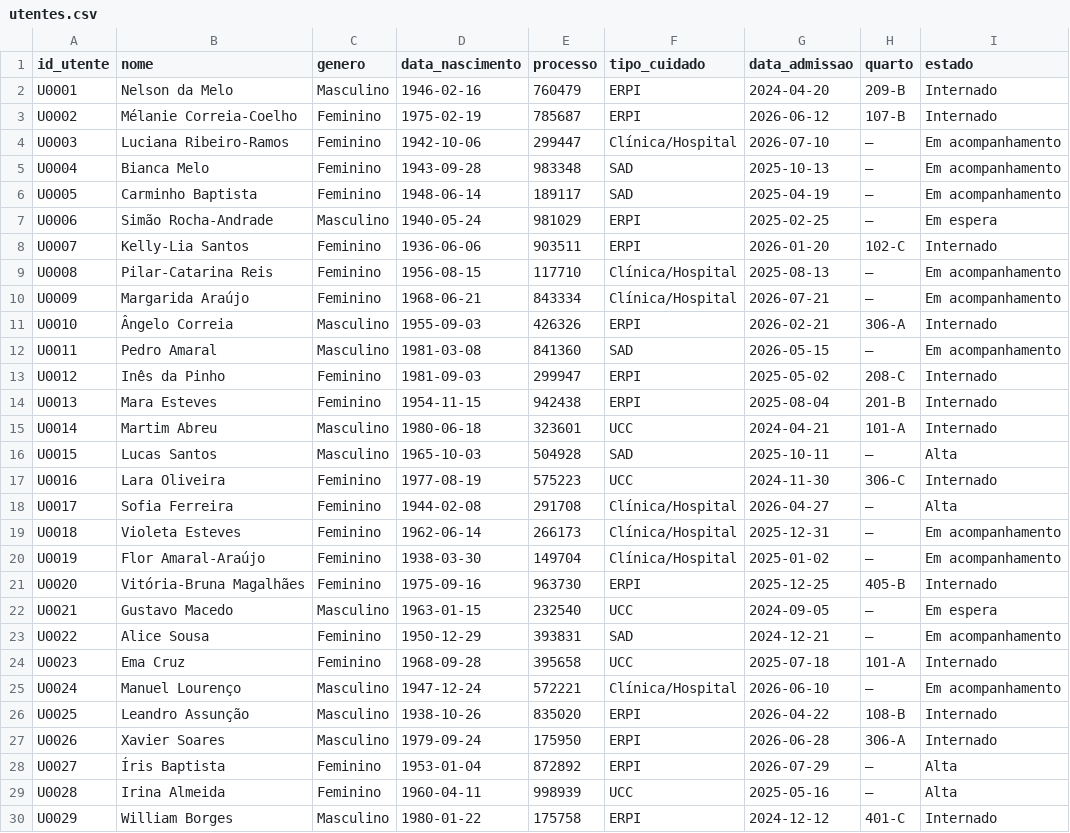
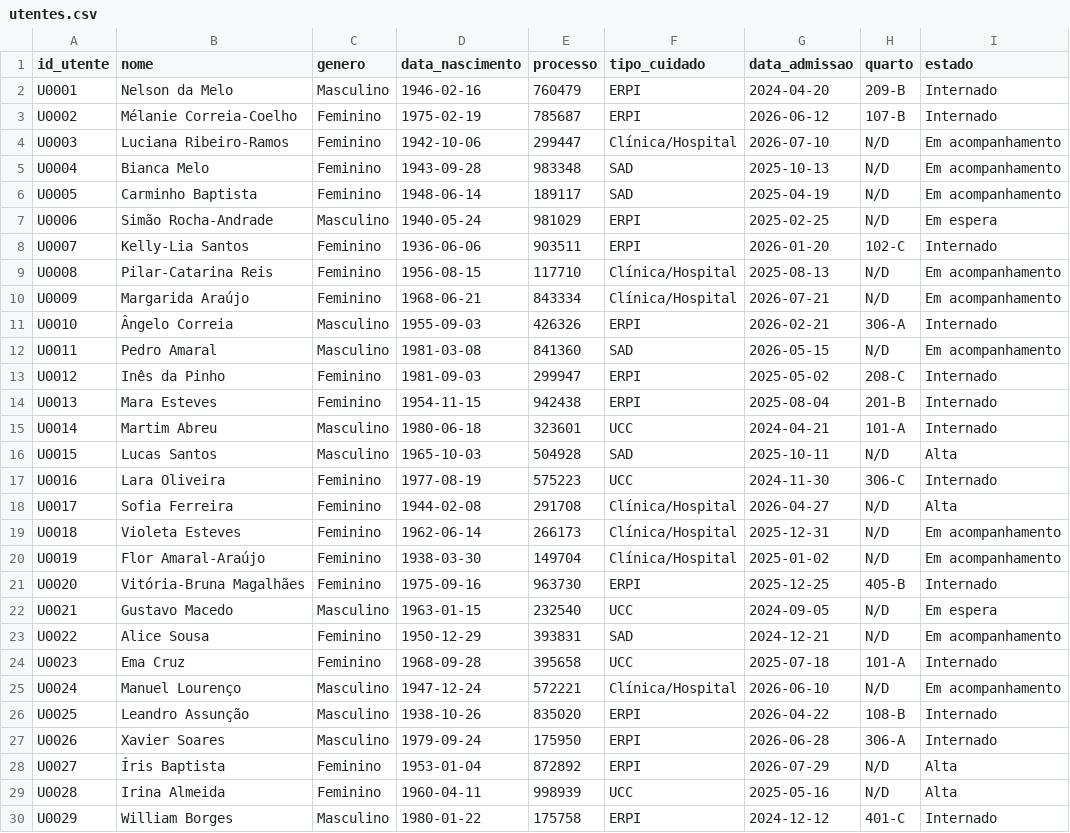
Before and after one commit to elisamanuel-on/sistema-gestao-saude, a CSV file: dados/utentes.csv, drawn as a sheet; only a part is shown; the diff covers the shown part only.

```diff
--- a/dados/utentes.csv
+++ b/dados/utentes.csv
@@ -3,11 +3,11 @@ U0001,Nelson da Melo,Masculino,1946-02-16,760479,ERPI,2024-04-20,209-B,Internado
 U0002,Mélanie Correia-Coelho,Feminino,1975-02-19,785687,ERPI,2026-06-12,107-B,Internado
-U0003,Luciana Ribeiro-Ramos,Feminino,1942-10-06,299447,Clínica/Hospital,2026-07-10,—,Em acompanhamento
-U0004,Bianca Melo,Feminino,1943-09-28,983348,SAD,2025-10-13,—,Em acompanhamento
-U0005,Carminho Baptista,Feminino,1948-06-14,189117,SAD,2025-04-19,—,Em acompanhamento
-U0006,Simão Rocha-Andrade,Masculino,1940-05-24,981029,ERPI,2025-02-25,—,Em espera
+U0003,Luciana Ribeiro-Ramos,Feminino,1942-10-06,299447,Clínica/Hospital,2026-07-10,N/D,Em acompanhamento
+U0004,Bianca Melo,Feminino,1943-09-28,983348,SAD,2025-10-13,N/D,Em acompanhamento
+U0005,Carminho Baptista,Feminino,1948-06-14,189117,SAD,2025-04-19,N/D,Em acompanhamento
+U0006,Simão Rocha-Andrade,Masculino,1940-05-24,981029,ERPI,2025-02-25,N/D,Em espera
 U0007,Kelly-Lia Santos,Feminino,1936-06-06,903511,ERPI,2026-01-20,102-C,Internado
-U0008,Pilar-Catarina Reis,Feminino,1956-08-15,117710,Clínica/Hospital,2025-08-13,—,Em acompanhamento
-U0009,Margarida Araújo,Feminino,1968-06-21,843334,Clínica/Hospital,2026-07-21,—,Em acompanhamento
+U0008,Pilar-Catarina Reis,Feminino,1956-08-15,117710,Clínica/Hospital,2025-08-13,N/D,Em acompanhamento
+U0009,Margarida Araújo,Feminino,1968-06-21,843334,Clínica/Hospital,2026-07-21,N/D,Em acompanhamento
 U0010,Ângelo Correia,Masculino,1955-09-03,426326,ERPI,2026-02-21,306-A,Internado
-U0011,Pedro Amaral,Masculino,1981-03-08,841360,SAD,2026-05-15,—,Em acompanhamento
+U0011,Pedro Amaral,Masculino,1981-03-08,841360,SAD,2026-05-15,N/D,Em acompanhamento
 U0012,Inês da Pinho,Feminino,1981-09-03,299947,ERPI,2025-05-02,208-C,Internado
@@ -15,16 +15,16 @@ U0013,Mara Esteves,Feminino,1954-11-15,942438,ERPI,2025-08-04,201-B,Internado
 U0014,Martim Abreu,Masculino,1980-06-18,323601,UCC,2024-04-21,101-A,Internado
-U0015,Lucas Santos,Masculino,1965-10-03,504928,SAD,2025-10-11,—,Alta
+U0015,Lucas Santos,Masculino,1965-10-03,504928,SAD,2025-10-11,N/D,Alta
 U0016,Lara Oliveira,Feminino,1977-08-19,575223,UCC,2024-11-30,306-C,Internado
-U0017,Sofia Ferreira,Feminino,1944-02-08,291708,Clínica/Hospital,2026-04-27,—,Alta
-U0018,Violeta Esteves,Feminino,1962-06-14,266173,Clínica/Hospital,2025-12-31,—,Em acompanhamento
-U0019,Flor Amaral-Araújo,Feminino,1938-03-30,149704,Clínica/Hospital,2025-01-02,—,Em acompanhamento
+U0017,Sofia Ferreira,Feminino,1944-02-08,291708,Clínica/Hospital,2026-04-27,N/D,Alta
+U0018,Violeta Esteves,Feminino,1962-06-14,266173,Clínica/Hospital,2025-12-31,N/D,Em acompanhamento
+U0019,Flor Amaral-Araújo,Feminino,1938-03-30,149704,Clínica/Hospital,2025-01-02,N/D,Em acompanhamento
 U0020,Vitória-Bruna Magalhães,Feminino,1975-09-16,963730,ERPI,2025-12-25,405-B,Internado
-U0021,Gustavo Macedo,Masculino,1963-01-15,232540,UCC,2024-09-05,—,Em espera
-U0022,Alice Sousa,Feminino,1950-12-29,393831,SAD,2024-12-21,—,Em acompanhamento
+U0021,Gustavo Macedo,Masculino,1963-01-15,232540,UCC,2024-09-05,N/D,Em espera
+U0022,Alice Sousa,Feminino,1950-12-29,393831,SAD,2024-12-21,N/D,Em acompanhamento
 U0023,Ema Cruz,Feminino,1968-09-28,395658,UCC,2025-07-18,101-A,Internado
-U0024,Manuel Lourenço,Masculino,1947-12-24,572221,Clínica/Hospital,2026-06-10,—,Em acompanhamento
+U0024,Manuel Lourenço,Masculino,1947-12-24,572221,Clínica/Hospital,2026-06-10,N/D,Em acompanhamento
 U0025,Leandro Assunção,Masculino,1938-10-26,835020,ERPI,2026-04-22,108-B,Internado
 U0026,Xavier Soares,Masculino,1979-09-24,175950,ERPI,2026-06-28,306-A,Internado
-U0027,Íris Baptista,Feminino,1953-01-04,872892,ERPI,2026-07-29,—,Alta
-U0028,Irina Almeida,Feminino,1960-04-11,998939,UCC,2025-05-16,—,Alta
+U0027,Íris Baptista,Feminino,1953-01-04,872892,ERPI,2026-07-29,N/D,Alta
+U0028,Irina Almeida,Feminino,1960-04-11,998939,UCC,2025-05-16,N/D,Alta
 U0029,William Borges,Masculino,1980-01-22,175758,ERPI,2024-12-12,401-C,Internado
```
Also changed, not shown: 9 edited cells elsewhere in this file, dados/exames.csv, 3 other files.
